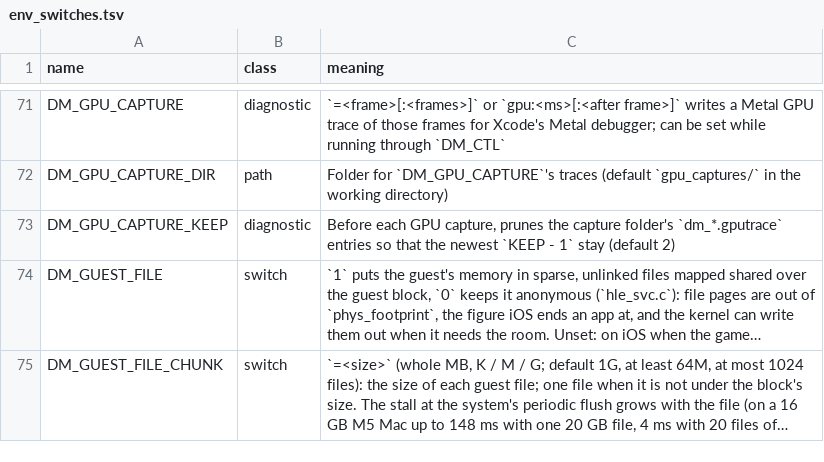
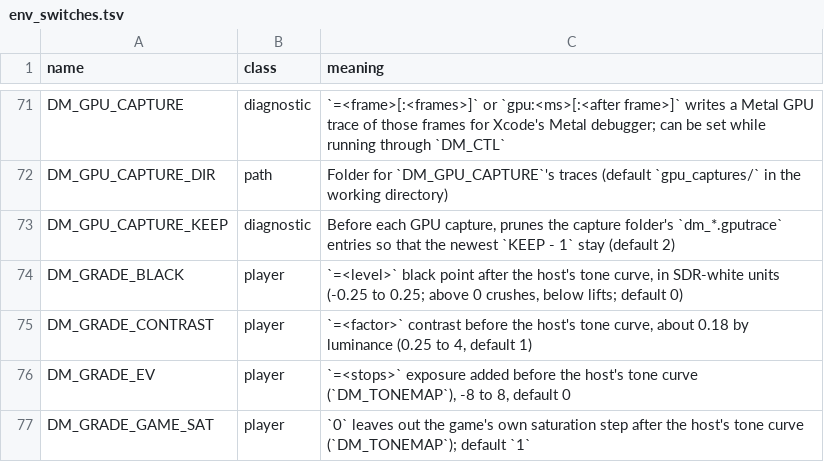
Before and after one commit to theorigden/nxnative, a TSV file: docs/env_switches.tsv, drawn as a sheet; only a part is shown, gaps mark what is left out; the shorter side is filled out with more unchanged rows; long unchanged cells end in …; the diff covers the shown part only; the diff names each change by its address in the sheet, - before the commit and + after, or states it on an @@ line.

```diff
--- a/docs/env_switches.tsv
+++ b/docs/env_switches.tsv
+row 74: DM_GRADE_BLACK | player | `=<level>` black point after the host's tone curve, in SDR-white units (-0.25 to 0.25; above 0 crushes, below lifts; default 0)
+row 75: DM_GRADE_CONTRAST | player | `=<factor>` contrast before the host's tone curve, about 0.18 by luminance (0.25 to 4, default 1)
+row 76: DM_GRADE_EV | player | `=<stops>` exposure added before the host's tone curve (`DM_TONEMAP`), -8 to 8, default 0
+row 77: DM_GRADE_GAME_SAT | player | `0` leaves out the game's own saturation step after the host's tone curve (`DM_TONEMAP`); default `1`
```
Also changed, not shown: 7 added rows and 1 moved row elsewhere in this file, dm/games/0100F2C0115B6000/game.tsv, dm/games/settings.tsv, 17 other files.
